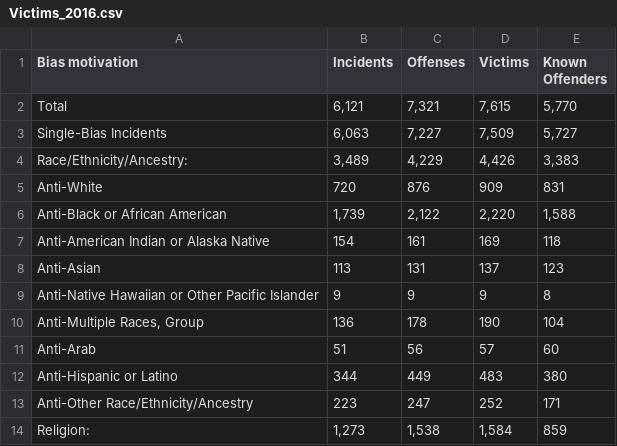
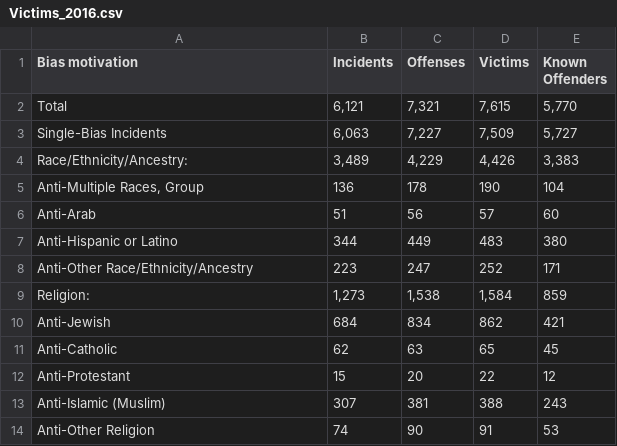
Before and after one commit to varunadd2712/VisualizationProject, a CSV file: project/data/Victims_2016.csv, drawn as a sheet; only a part is shown; the shorter side is filled out with more unchanged rows.

Commit message:
Added Data for victim chart

```diff
--- a/project/data/Victims_2016.csv
+++ b/project/data/Victims_2016.csv
@@ -5,7 +5,2 @@ Single-Bias Incidents,"6,063","7,227","7,509","5,727",,,
 Race/Ethnicity/Ancestry:,"3,489","4,229","4,426","3,383",,,
-Anti-White,720,876,909,831,,,
-Anti-Black or African American,"1,739","2,122","2,220","1,588",,,
-Anti-American Indian or Alaska Native,154,161,169,118,,,
-Anti-Asian,113,131,137,123,,,
-Anti-Native Hawaiian or Other Pacific Islander,9,9,9,8,,,
 "Anti-Multiple Races, Group",136,178,190,104,,,
```
Also changed, not shown: 14 other files.
